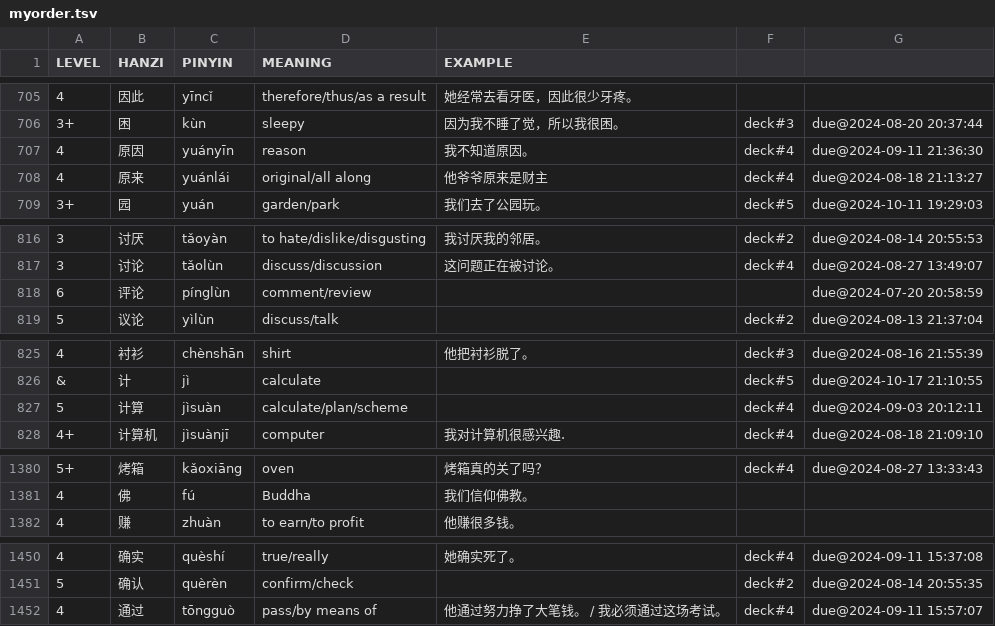
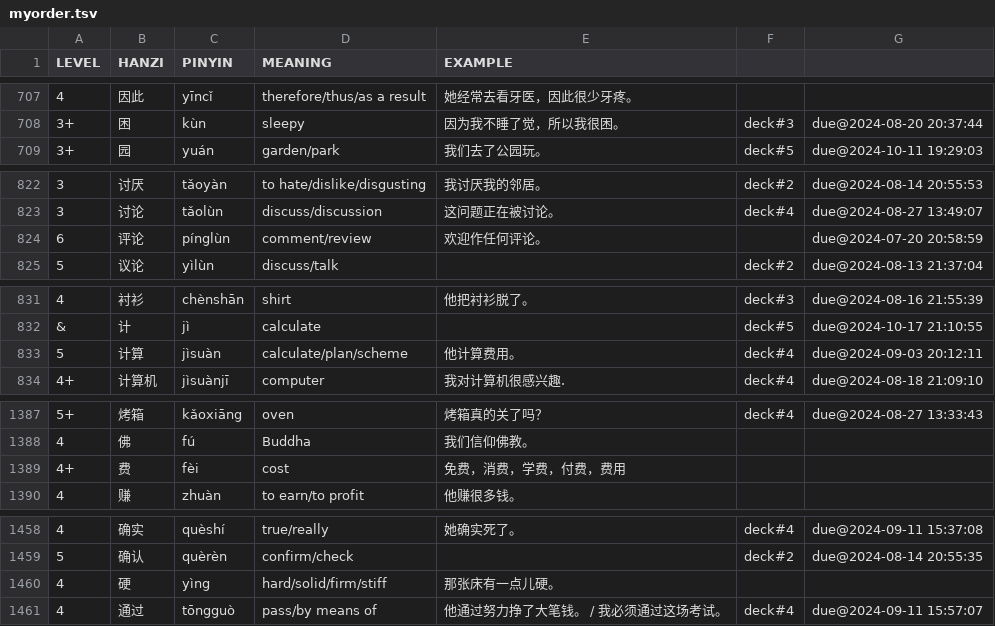
Before and after one commit to proycon/vocadata, a TSV file: zh/myorder.tsv, drawn as a sheet; only a part is shown, gaps mark what is left out; the diff covers the shown part only.

```diff
--- a/zh/myorder.tsv
+++ b/zh/myorder.tsv
@@ -706,4 +708,2 @@ LEVEL	HANZI	PINYIN	MEANING	EXAMPLE
 3+	困	kùn	sleepy	因为我不睡了觉，所以我很困。	deck#3	due@2024-08-20 20:37:44
-4	原因	yuányīn	reason	我不知道原因。	deck#4	due@2024-09-11 21:36:30
-4	原来	yuánlái	original/all along	他爷爷原来是财主	deck#4	due@2024-08-18 21:13:27
 3+	园	yuán	garden/park	我们去了公园玩。	deck#5	due@2024-10-11 19:29:03
@@ -817,3 +823,3 @@ LEVEL	HANZI	PINYIN	MEANING	EXAMPLE
 3	讨论	tǎolùn	discuss/discussion	这问题正在被讨论。	deck#4	due@2024-08-27 13:49:07
-6	评论	pínglùn	comment/review			due@2024-07-20 20:58:59
+6	评论	pínglùn	comment/review	欢迎作任何评论。		due@2024-07-20 20:58:59
 5	议论	yìlùn	discuss/talk		deck#2	due@2024-08-13 21:37:04
@@ -826,3 +832,3 @@ LEVEL	HANZI	PINYIN	MEANING	EXAMPLE
 &	计	jì	calculate		deck#5	due@2024-10-17 21:10:55
-5	计算	jìsuàn	calculate/plan/scheme		deck#4	due@2024-09-03 20:12:11
+5	计算	jìsuàn	calculate/plan/scheme	他计算费用。	deck#4	due@2024-09-03 20:12:11
 4+	计算机	jìsuànjī	computer	我对计算机很感兴趣.	deck#4	due@2024-08-18 21:09:10
@@ -1381,2 +1388,3 @@ LEVEL	HANZI	PINYIN	MEANING	EXAMPLE
 4	佛	fú	Buddha	我们信仰佛教。		
+4+	费	fèi	cost	免费，消费，学费，付费，费用
 4	赚	zhuàn	to earn/to profit	他赚很多钱。		
@@ -1451,2 +1459,3 @@ LEVEL	HANZI	PINYIN	MEANING	EXAMPLE
 5	确认	quèrèn	confirm/check		deck#2	due@2024-08-14 20:55:35
+4	硬	yìng	hard/solid/firm/stiff	那张床有一点儿硬。	
 4	通过	tōngguò	pass/by means of	他通过努力挣了大笔钱。 / 我必须通过这场考试。	deck#4	due@2024-09-11 15:57:07
```
Also changed, not shown: 7 added rows, 1 moved row and 4 edited cells elsewhere in this file.
